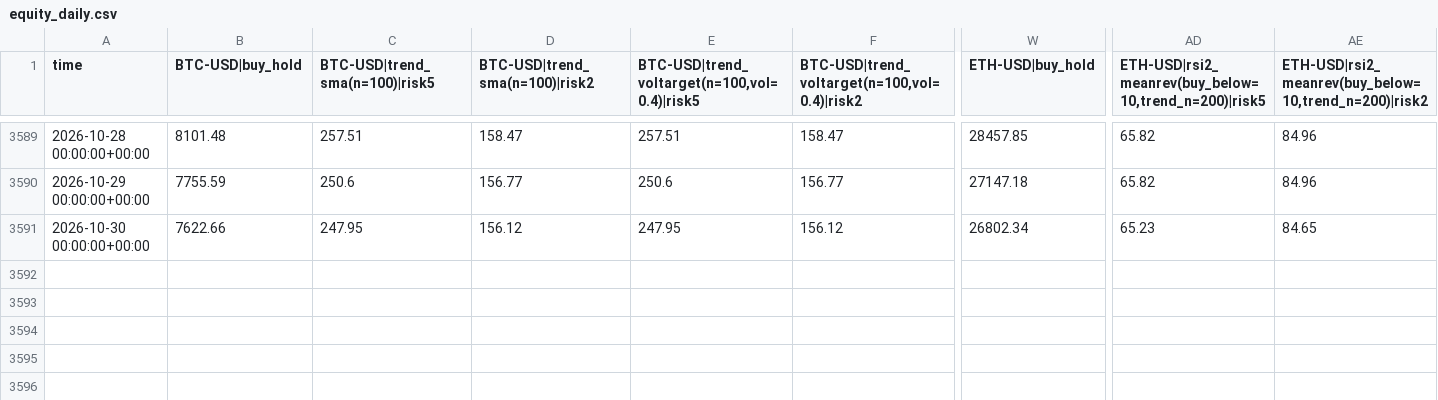
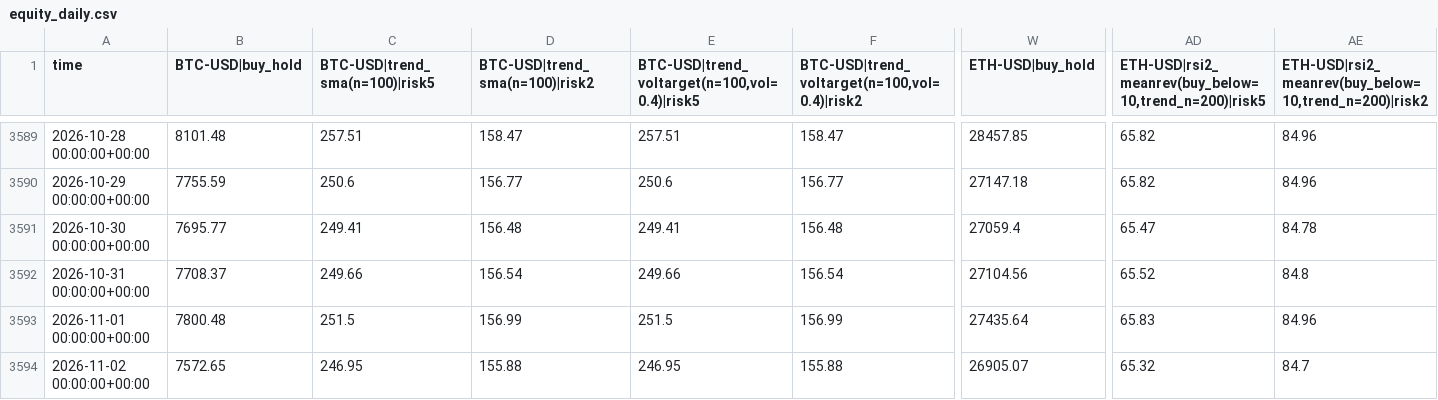
Before and after one commit to vivekgomathinayagam-ux/Trading-lab, a CSV file: backtests/crypto/latest/equity_daily.csv, drawn as a sheet; only a part is shown, gaps mark what is left out; rows hold the shown columns only; the diff names each change by its address in the sheet, - before the commit and + after, or states it on an @@ line.

Commit message:
crypto-lab: backtest results 2026-11-03 (from main)

```diff
--- a/backtests/crypto/latest/equity_daily.csv
+++ b/backtests/crypto/latest/equity_daily.csv
-B3591 (BTC-USD|buy_hold): 7622.66
+B3591 (BTC-USD|buy_hold): 7695.77
-C3591 (BTC-USD|trend_sma(n=100)|risk5): 247.95
+C3591 (BTC-USD|trend_sma(n=100)|risk5): 249.41
-D3591 (BTC-USD|trend_sma(n=100)|risk2): 156.12
+D3591 (BTC-USD|trend_sma(n=100)|risk2): 156.48
-E3591: 247.95
+E3591: 249.41
-F3591: 156.12
+F3591: 156.48
-W3591 (ETH-USD|buy_hold): 26802.34
+W3591 (ETH-USD|buy_hold): 27059.4
-AD3591: 65.23
+AD3591: 65.47
-AE3591: 84.65
+AE3591: 84.78
+row 3592: 2026-10-31 00:00:00+00:00 | 7708.37 | 249.66 | 156.54 | 249.66 | 156.54 | 27104.56 | 65.52 | 84.8
+row 3593: 2026-11-01 00:00:00+00:00 | 7800.48 | 251.5 | 156.99 | 251.5 | 156.99 | 27435.64 | 65.83 | 84.96
+row 3594: 2026-11-02 00:00:00+00:00 | 7572.65 | 246.95 | 155.88 | 246.95 | 155.88 | 26905.07 | 65.32 | 84.7
```
Also changed, not shown: backtests/crypto/latest/trades_main.csv, 6 other files.
